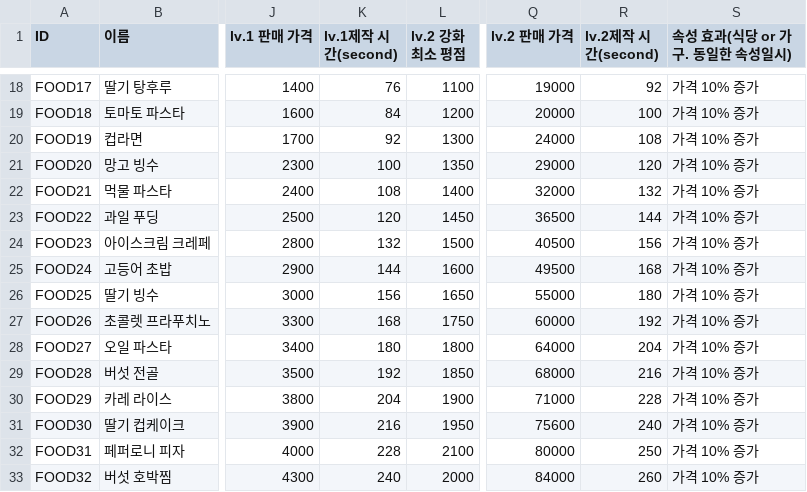
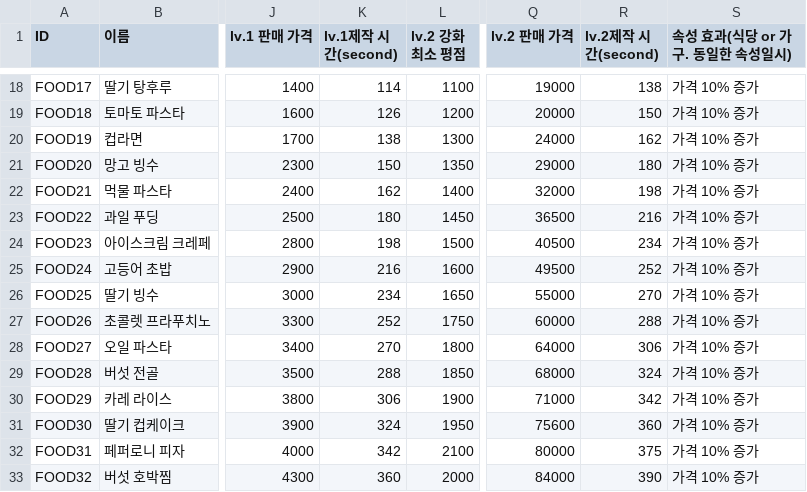
Before and after one commit to dlackdanr777/Panda_Restaurant, a CSV file: Assets/Resources/FoodData/FoodDataList.csv, drawn as a sheet; only a part is shown, gaps mark what is left out; the diff covers the shown part only; the diff names each change by its address in the sheet, - before the commit and + after, or states it on an @@ line.

```diff
--- a/Assets/Resources/FoodData/FoodDataList.csv
+++ b/Assets/Resources/FoodData/FoodDataList.csv
-K18 (lv.1제작 시간(second)): 76
+K18 (lv.1제작 시간(second)): 114
-R18 (lv.2제작 시간(second)): 92
+R18 (lv.2제작 시간(second)): 138
-K19 (lv.1제작 시간(second)): 84
+K19 (lv.1제작 시간(second)): 126
-R19 (lv.2제작 시간(second)): 100
+R19 (lv.2제작 시간(second)): 150
-K20 (lv.1제작 시간(second)): 92
+K20 (lv.1제작 시간(second)): 138
-R20 (lv.2제작 시간(second)): 108
+R20 (lv.2제작 시간(second)): 162
-K21 (lv.1제작 시간(second)): 100
+K21 (lv.1제작 시간(second)): 150
-R21 (lv.2제작 시간(second)): 120
+R21 (lv.2제작 시간(second)): 180
-K22 (lv.1제작 시간(second)): 108
+K22 (lv.1제작 시간(second)): 162
-R22 (lv.2제작 시간(second)): 132
+R22 (lv.2제작 시간(second)): 198
-K23 (lv.1제작 시간(second)): 120
+K23 (lv.1제작 시간(second)): 180
-R23 (lv.2제작 시간(second)): 144
+R23 (lv.2제작 시간(second)): 216
-K24 (lv.1제작 시간(second)): 132
+K24 (lv.1제작 시간(second)): 198
-R24 (lv.2제작 시간(second)): 156
+R24 (lv.2제작 시간(second)): 234
-K25 (lv.1제작 시간(second)): 144
+K25 (lv.1제작 시간(second)): 216
-R25 (lv.2제작 시간(second)): 168
+R25 (lv.2제작 시간(second)): 252
-K26 (lv.1제작 시간(second)): 156
+K26 (lv.1제작 시간(second)): 234
-R26 (lv.2제작 시간(second)): 180
+R26 (lv.2제작 시간(second)): 270
-K27 (lv.1제작 시간(second)): 168
+K27 (lv.1제작 시간(second)): 252
-R27 (lv.2제작 시간(second)): 192
+R27 (lv.2제작 시간(second)): 288
-K28 (lv.1제작 시간(second)): 180
+K28 (lv.1제작 시간(second)): 270
-R28 (lv.2제작 시간(second)): 204
+R28 (lv.2제작 시간(second)): 306
-K29 (lv.1제작 시간(second)): 192
+K29 (lv.1제작 시간(second)): 288
-R29 (lv.2제작 시간(second)): 216
+R29 (lv.2제작 시간(second)): 324
-K30 (lv.1제작 시간(second)): 204
+K30 (lv.1제작 시간(second)): 306
-R30 (lv.2제작 시간(second)): 228
+R30 (lv.2제작 시간(second)): 342
-K31 (lv.1제작 시간(second)): 216
+K31 (lv.1제작 시간(second)): 324
-R31 (lv.2제작 시간(second)): 240
+R31 (lv.2제작 시간(second)): 360
-K32 (lv.1제작 시간(second)): 228
+K32 (lv.1제작 시간(second)): 342
-R32 (lv.2제작 시간(second)): 250
+R32 (lv.2제작 시간(second)): 375
-K33 (lv.1제작 시간(second)): 240
+K33 (lv.1제작 시간(second)): 360
-R33 (lv.2제작 시간(second)): 260
+R33 (lv.2제작 시간(second)): 390
```
Also changed, not shown: 55 edited cells elsewhere in this file, 4 other files.
